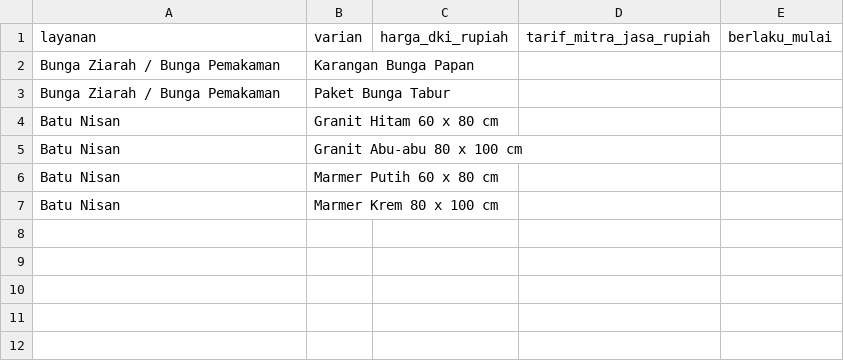
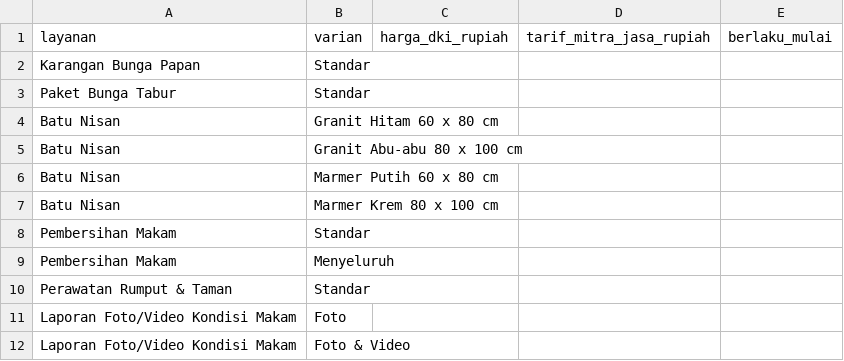
Before and after one commit to andrianm28/makam, a CSV file: docs/ops/data-peluncuran/layanan-dki.csv, drawn as a sheet.

```diff
--- a/docs/ops/data-peluncuran/layanan-dki.csv
+++ b/docs/ops/data-peluncuran/layanan-dki.csv
@@ -1,4 +1,4 @@
 layanan,varian,harga_dki_rupiah,tarif_mitra_jasa_rupiah,berlaku_mulai
-Bunga Ziarah / Bunga Pemakaman,Karangan Bunga Papan,,,
-Bunga Ziarah / Bunga Pemakaman,Paket Bunga Tabur,,,
+Karangan Bunga Papan,Standar,,,
+Paket Bunga Tabur,Standar,,,
 Batu Nisan,Granit Hitam 60 x 80 cm,,,
@@ -7 +7,6 @@ Batu Nisan,Marmer Putih 60 x 80 cm,,,
 Batu Nisan,Marmer Krem 80 x 100 cm,,,
+Pembersihan Makam,Standar,,,
+Pembersihan Makam,Menyeluruh,,,
+Perawatan Rumput & Taman,Standar,,,
+Laporan Foto/Video Kondisi Makam,Foto,,,
+Laporan Foto/Video Kondisi Makam,Foto & Video,,,
```
Also changed, not shown: docs/ops/data-peluncuran/katalog-layanan.csv, docs/ops/data-peluncuran/tpu-dki.csv, 1 other file.
